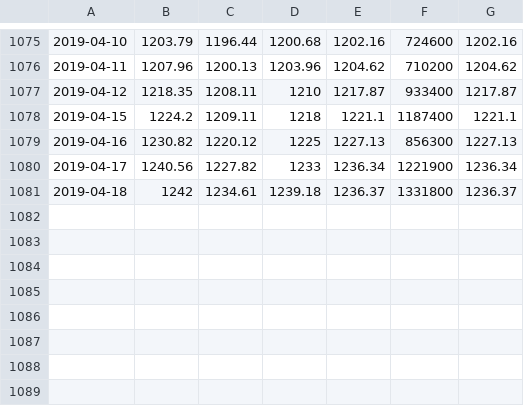
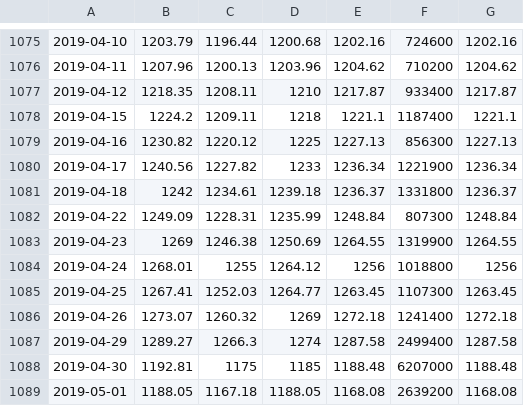
Before and after one commit to Leozhou0724/WebAppProject, a CSV file: source code/dataset/goog.csv, drawn as a sheet; only a part is shown, gaps mark what is left out; the diff names each change by its address in the sheet, - before the commit and + after, or states it on an @@ line.

```diff
--- a/source code/dataset/goog.csv
+++ b/source code/dataset/goog.csv
+row 1082: 2019-04-22 | 1249.09 | 1228.31 | 1235.99 | 1248.84 | 807300 | 1248.84
+row 1083: 2019-04-23 | 1269 | 1246.38 | 1250.69 | 1264.55 | 1319900 | 1264.55
+row 1084: 2019-04-24 | 1268.01 | 1255 | 1264.12 | 1256 | 1018800 | 1256
+row 1085: 2019-04-25 | 1267.41 | 1252.03 | 1264.77 | 1263.45 | 1107300 | 1263.45
+row 1086: 2019-04-26 | 1273.07 | 1260.32 | 1269 | 1272.18 | 1241400 | 1272.18
+row 1087: 2019-04-29 | 1289.27 | 1266.3 | 1274 | 1287.58 | 2499400 | 1287.58
+row 1088: 2019-04-30 | 1192.81 | 1175 | 1185 | 1188.48 | 6207000 | 1188.48
+row 1089: 2019-05-01 | 1188.05 | 1167.18 | 1188.05 | 1168.08 | 2639200 | 1168.08
```
Also changed, not shown: source code/dataset/aapl.csv, source code/dataset/amzn.csv, 37 other files.
